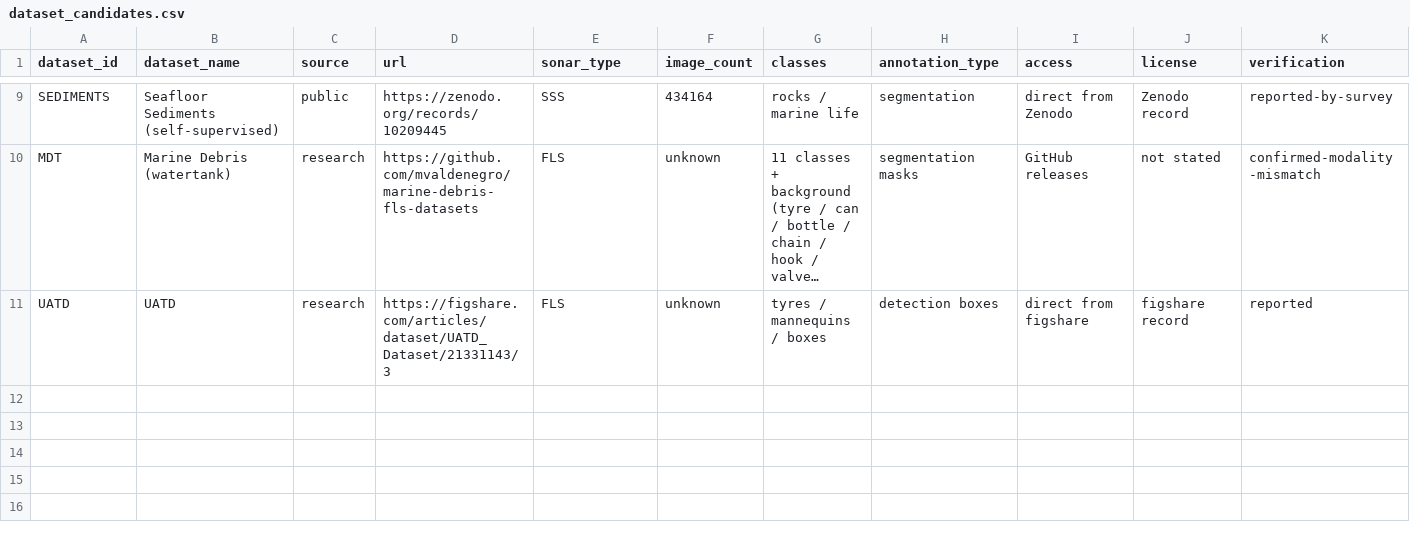
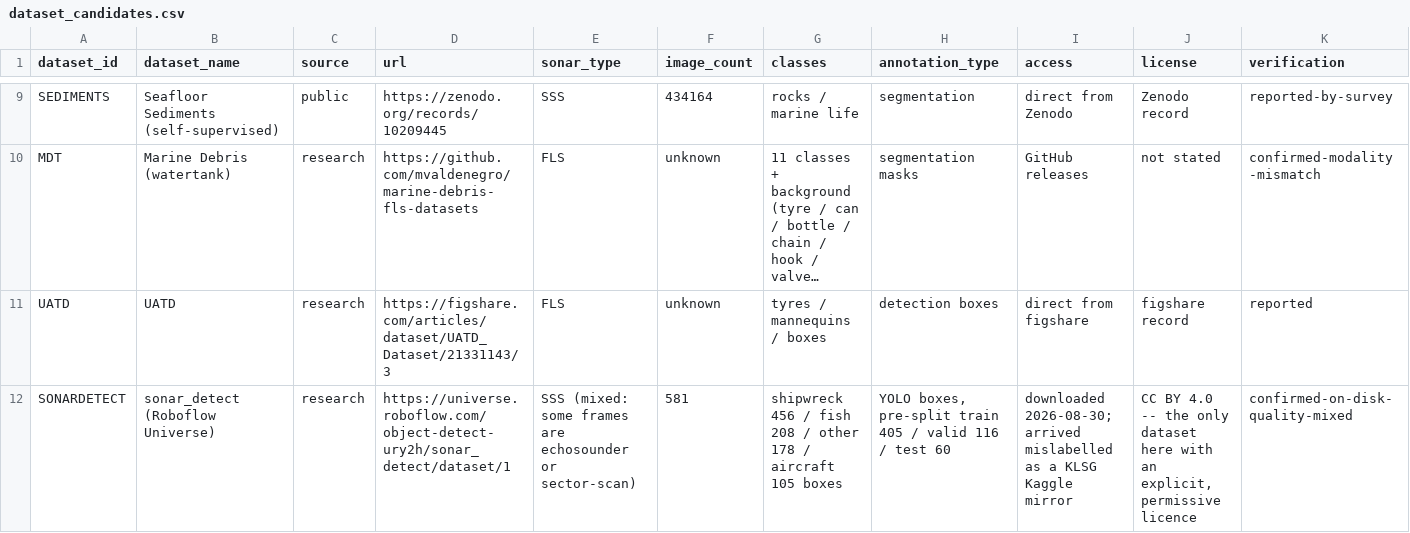
Before and after one commit to vandit-cloud/ghostnet-ai, a CSV file: ai/data/provenance/dataset_candidates.csv, drawn as a sheet; only a part is shown, gaps mark what is left out; long unchanged cells end in …; rows hold the shown columns only; the diff names each change by its address in the sheet, - before the commit and + after, or states it on an @@ line.

Commit message:
Audit the downloaded data: it is not KLSG, and one class is the wrong instrument
The Kaggle download turned out to be two different datasets extracted into one
folder, neither of them the KLSG mirror it was believed to be. Separated,
audited and recorded.

What actually arrived

- ai/data/raw/research/KLSG/  447 images: 385 ships + 62 planes, exactly the
  public GitHub subset. inventory.py flags the mismatch against the claimed
  1,190 automatically. STILL NO SEAFLOOR IMAGES -- the hard-negative problem
  is unsolved and the Zenodo fallback still matters.

- ai/data/raw/research/SONARDETECT/  a Roboflow user's 'sonar_detect' set.
  581 images, 947 YOLO boxes, pre-split, CC BY 4.0 -- the only explicitly
  licensed data we have. Zero background images, so no negatives here either.

Quality audit (plan section 11), by sampling crops; evidence kept as jpgs in
ai/data/provenance/quality_audit/

- aircraft: clean genuine side-scan. Best class in the set.
- shipwreck: about half genuine SSS, half screenshots of sonar ACQUISITION
  SOFTWARE -- toolbars, buttons, numeric readouts -- plus a circular
  sector-scan display and a frame with a red border drawn on it.
- other: genuine unidentified artificial seabed returns. Mapped to a new
  `debris` training class: the closest thing to real marine debris found in
  any side-scan dataset so far, which makes it the class nearest the problem
  statement.
- fish: EXCLUDED. 208 boxes of fish-finder / echosounder arches -- a
  downward-looking single-beam instrument, not side-scan -- and several frames
  have the annotator's red circle burned into the pixels. A detector would
  learn "red circle means fish", which validates well and is worthless on real
  sonar. Same principle that excludes MDT and UATD.

Also found: one image appears in both the shipped train and valid splits, and
four duplicates within train. The shipped split cannot be trusted as-is.

Taxonomy gains `debris` at id 2, so ids are now wreck 0 / plane 1 / debris 2 /
natural 3.

Not yet done: burned-in overlays and UI chrome are not screened out of the
classes we keep. Noted in the audit README as the blocker before training on
shipwreck.

61 tests passing.

```diff
--- a/ai/data/provenance/dataset_candidates.csv
+++ b/ai/data/provenance/dataset_candidates.csv
+row 12: SONARDETECT | sonar_detect (Roboflow Universe) | research | https://universe.roboflow.com/object-detect-ury2h/sonar_detect/dataset/1 | SSS (mixed: some frames are echosounder or sector-scan) | 581 | shipwreck 456 / fish 208 / other 178 / aircraft 105 boxes | YOLO boxes, pre-split train 405 / valid 116 / test 60 | downloaded 2026-08-30; arrived mislabelled as a KLSG Kaggle mirror | CC BY 4.0 -- the only dataset here with an explicit, permissive licence | confirmed-on-disk-quality-mixed
```
Also changed, not shown: 8 other files.
